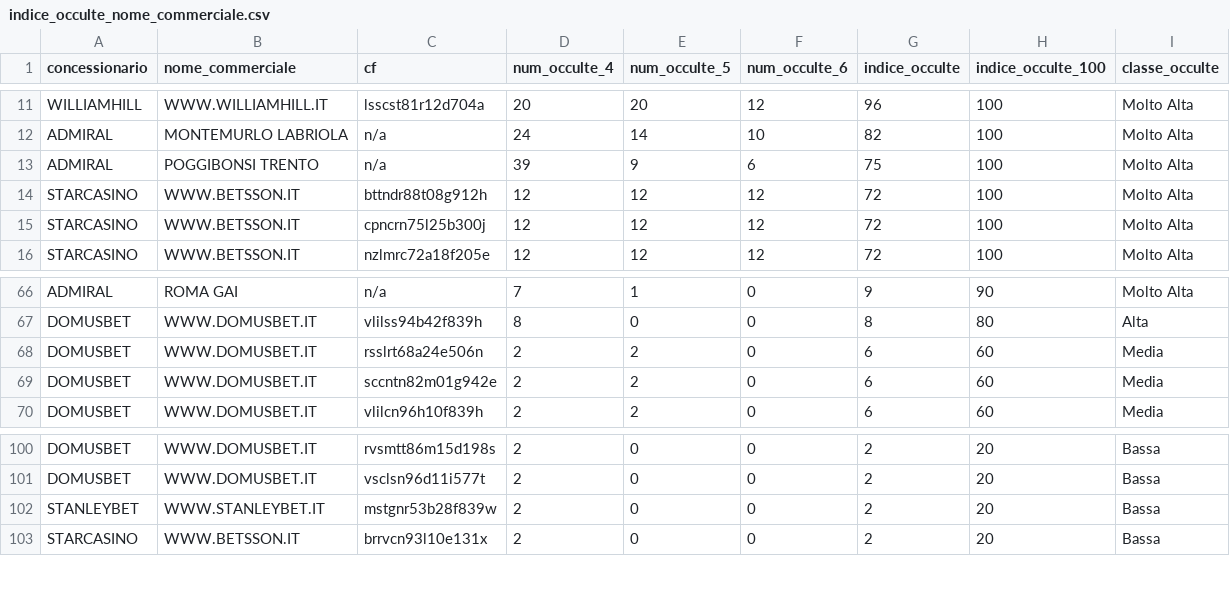
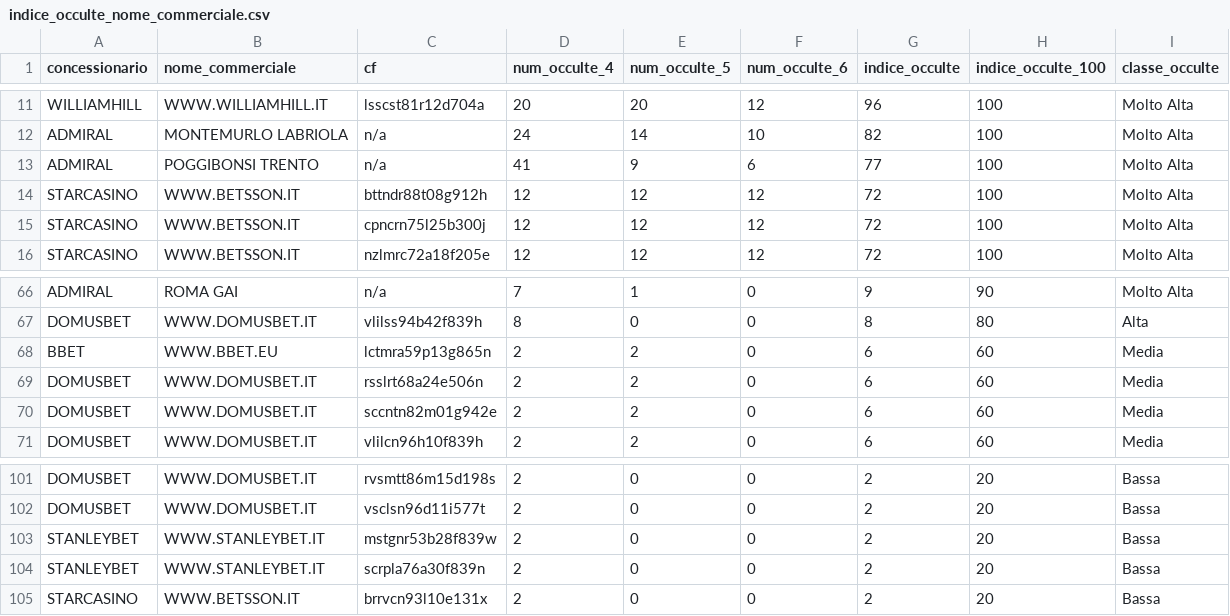
Before and after one commit to albagammamarketing-source/Dashboard-auto, a CSV file: output/indice_occulte_nome_commerciale.csv, drawn as a sheet; only a part is shown, gaps mark what is left out.

```diff
--- a/output/indice_occulte_nome_commerciale.csv
+++ b/output/indice_occulte_nome_commerciale.csv
@@ -12,3 +12,3 @@ WILLIAMHILL;WWW.WILLIAMHILL.IT;lsscst81r12d704a;20;20;12;96;100;Molto Alta
 ADMIRAL;MONTEMURLO LABRIOLA;n/a;24;14;10;82;100;Molto Alta
-ADMIRAL;POGGIBONSI TRENTO;n/a;39;9;6;75;100;Molto Alta
+ADMIRAL;POGGIBONSI TRENTO;n/a;41;9;6;77;100;Molto Alta
 STARCASINO;WWW.BETSSON.IT;bttndr88t08g912h;12;12;12;72;100;Molto Alta
@@ -67,2 +67,3 @@ ADMIRAL;ROMA GAI;n/a;7;1;0;9;90;Molto Alta
 DOMUSBET;WWW.DOMUSBET.IT;vlilss94b42f839h;8;0;0;8;80;Alta
+BBET;WWW.BBET.EU;lctmra59p13g865n;2;2;0;6;60;Media
 DOMUSBET;WWW.DOMUSBET.IT;rsslrt68a24e506n;2;2;0;6;60;Media
@@ -102,2 +103,3 @@ DOMUSBET;WWW.DOMUSBET.IT;vsclsn96d11i577t;2;0;0;2;20;Bassa
 STANLEYBET;WWW.STANLEYBET.IT;mstgnr53b28f839w;2;0;0;2;20;Bassa
+STANLEYBET;WWW.STANLEYBET.IT;scrpla76a30f839n;2;0;0;2;20;Bassa
 STARCASINO;WWW.BETSSON.IT;brrvcn93l10e131x;2;0;0;2;20;Bassa
```
Also changed, not shown: output/indice_occulte_utenti.csv, output/indice_quota_extra_utenti.csv, 4 other files.
